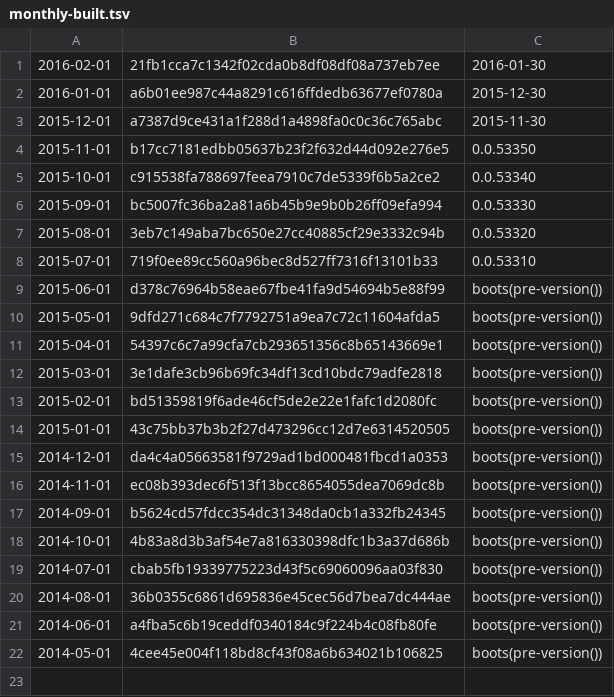
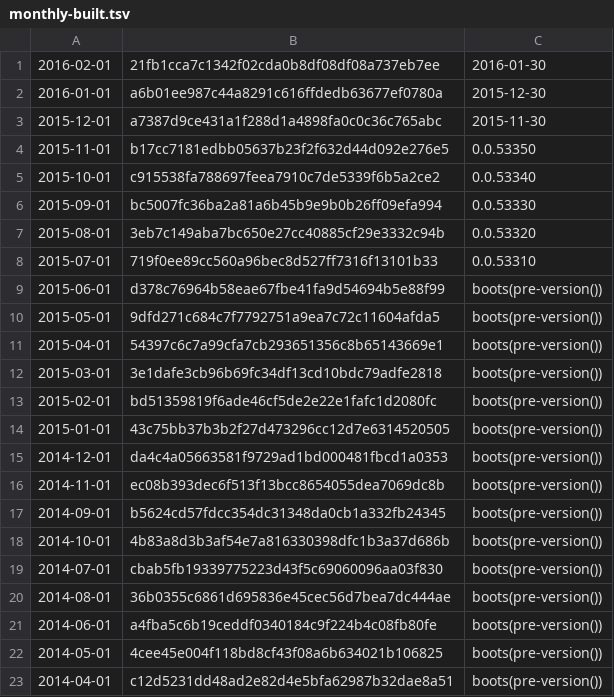
Before and after one commit to umbra-db/ClickBench, a TSV file: versions/build-from-source/monthly-built.tsv, drawn as a sheet; the diff names each change by its address in the sheet, - before the commit and + after, or states it on an @@ line.

```diff
--- a/versions/build-from-source/monthly-built.tsv
+++ b/versions/build-from-source/monthly-built.tsv
+row 23: 2014-04-01 | c12d5231dd48ad2e82d4e5bfa62987b32dae8a51 | boots(pre-version())
```
Also changed, not shown: 2 other files.
